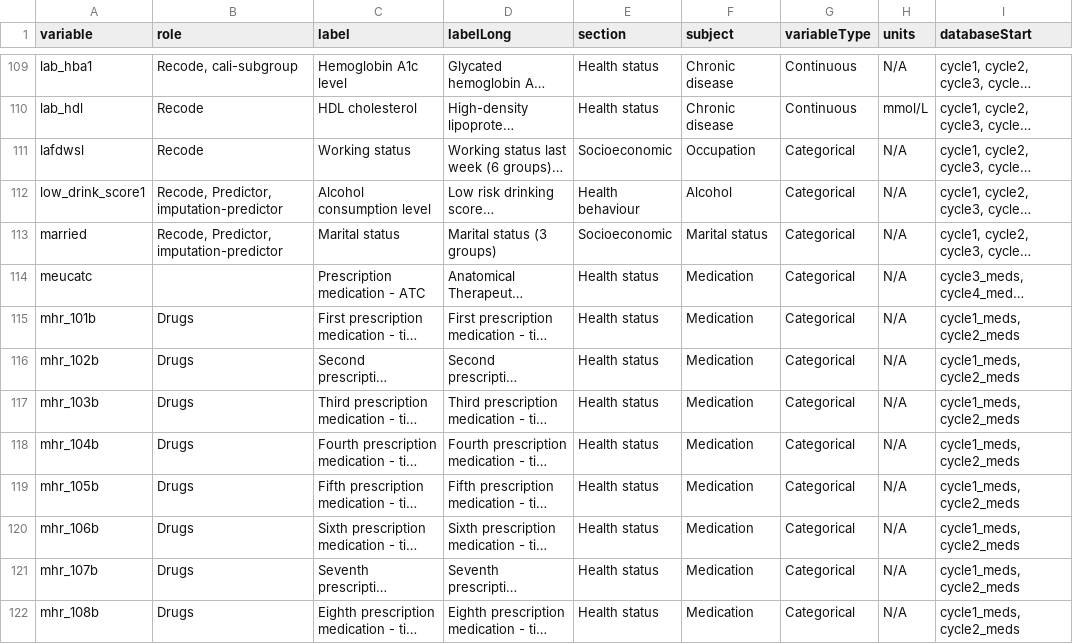
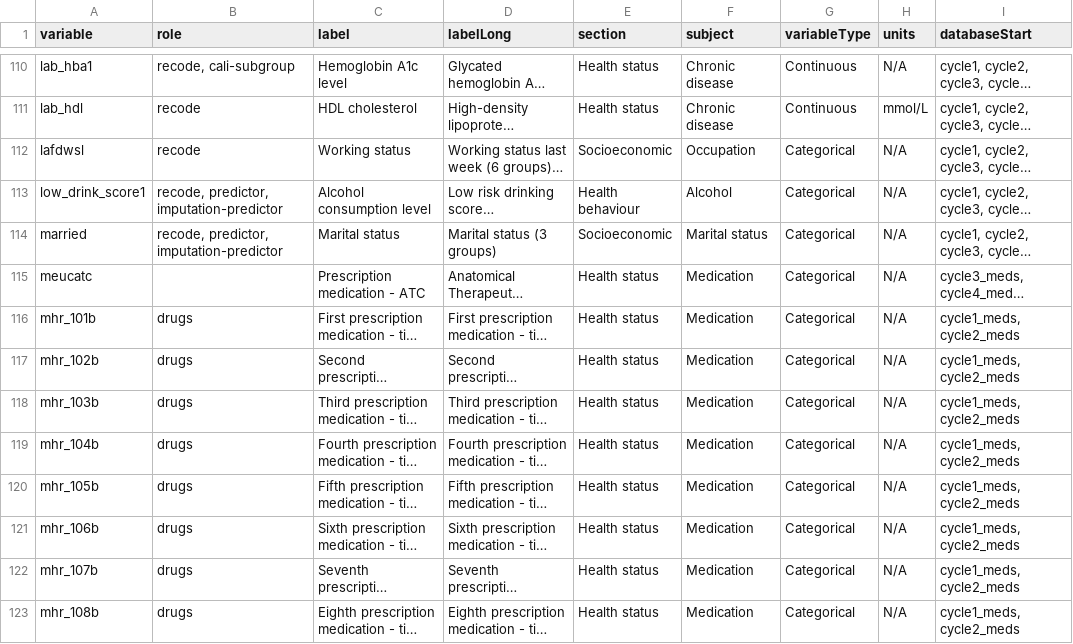
Before and after one commit to Big-Life-Lab/htnport, a CSV file: worksheets/variables.csv, drawn as a sheet; only a part is shown, gaps mark what is left out; long unchanged cells end in …; addresses are those after the commit; the diff covers the shown part only; the diff names each change by its address in the sheet, - before the commit and + after, or states it on an @@ line.

Commit message:
Keeping this branch for thesis-related work only; cleaned roles in worksheets and papers

```diff
--- a/worksheets/variables.csv
+++ b/worksheets/variables.csv
-B110 (role): Recode, cali-subgroup
+B110 (role): recode, cali-subgroup
-B111:B112 (role): Recode
+B111:B112 (role): recode
-B113:B114 (role): Recode, Predictor, imputation-predictor
+B113:B114 (role): recode, predictor, imputation-predictor
-B116:B123 (role): Drugs
+B116:B123 (role): drugs
```
Also changed, not shown: 1 added row and 158 edited cells elsewhere in this file, 16 other files.
